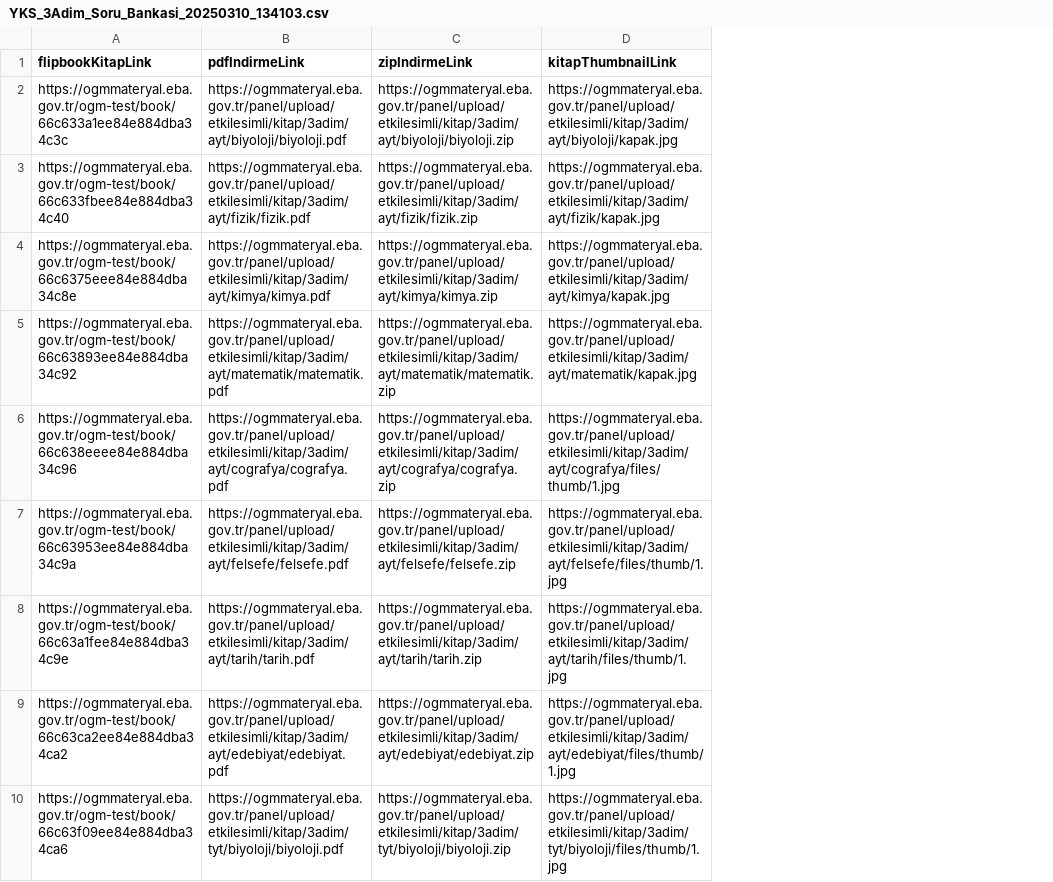
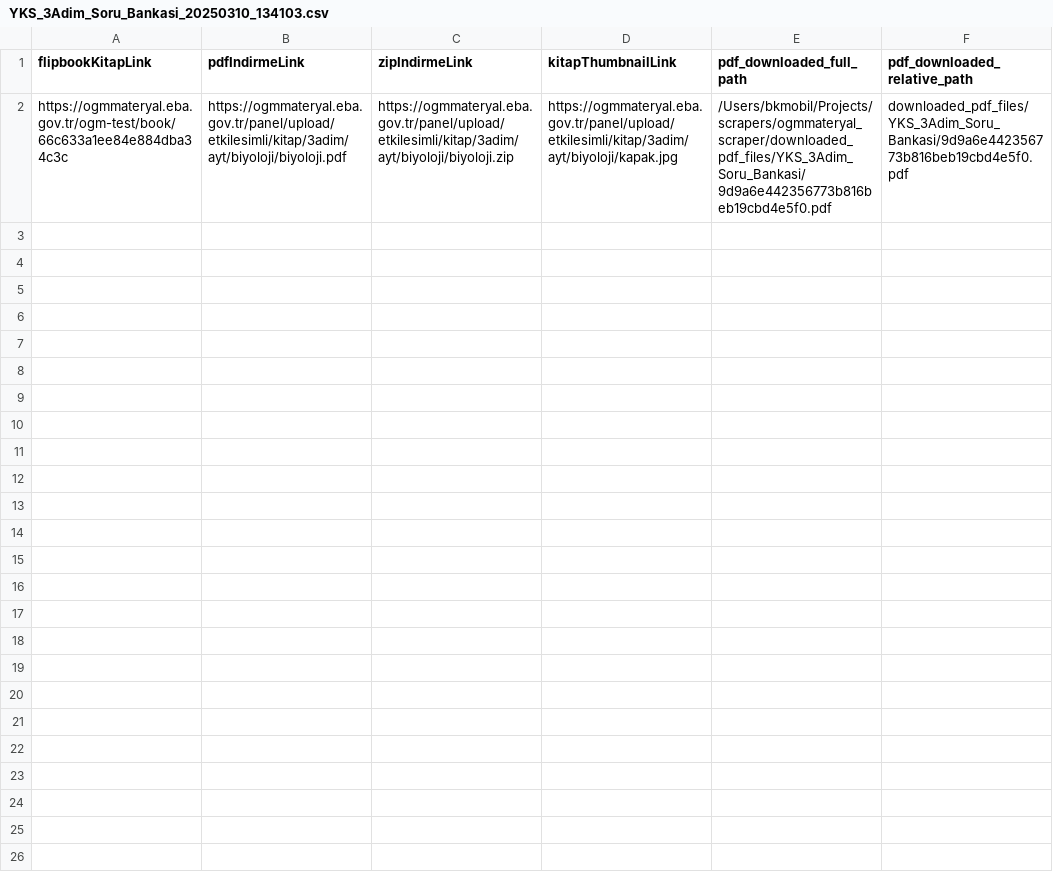
Before and after one commit to snizamaddinov/ogm_scraper, a CSV file: data/YKS_3Adim_Soru_Bankasi_20250310_134103.csv, drawn as a sheet; only a part is shown; removed rows and columns are numbered as before the commit, all else as after; the diff covers the shown part only; the diff names each change by its address in the sheet, - before the commit and + after, or states it on an @@ line.

```diff
--- a/data/YKS_3Adim_Soru_Bankasi_20250310_134103.csv
+++ b/data/YKS_3Adim_Soru_Bankasi_20250310_134103.csv
+column E (pdf_downloaded_full_path), row 2: /Users/bkmobil/Projects/scrapers/ogmmateryal_scraper/downloaded_pdf_files/YKS_3Adim_Soru_Bankasi/9d9a6e442356773b816beb19cbd4e5f0.pdf
+column F (pdf_downloaded_relative_path), row 2: downloaded_pdf_files/YKS_3Adim_Soru_Bankasi/9d9a6e442356773b816beb19cbd4e5f0.pdf
-row 3: https://ogmmateryal.eba.gov.tr/ogm-test/book/66c633fbee84e884dba34c40 | https://ogmmateryal.eba.gov.tr/panel/upload/etkilesimli/kitap/3adim/ayt/fizik/fizik.pdf | https://ogmmateryal.eba.gov.tr/panel/upload/etkilesimli/kitap/3adim/ayt/fizik/fizik.zip | https://ogmmateryal.eba.gov.tr/panel/upload/etkilesimli/kitap/3adim/ayt/fizik/kapak.jpg
-row 4: https://ogmmateryal.eba.gov.tr/ogm-test/book/66c6375eee84e884dba34c8e | https://ogmmateryal.eba.gov.tr/panel/upload/etkilesimli/kitap/3adim/ayt/kimya/kimya.pdf | https://ogmmateryal.eba.gov.tr/panel/upload/etkilesimli/kitap/3adim/ayt/kimya/kimya.zip | https://ogmmateryal.eba.gov.tr/panel/upload/etkilesimli/kitap/3adim/ayt/kimya/kapak.jpg
-row 5: https://ogmmateryal.eba.gov.tr/ogm-test/book/66c63893ee84e884dba34c92 | https://ogmmateryal.eba.gov.tr/panel/upload/etkilesimli/kitap/3adim/ayt/matematik/matematik.pdf | https://ogmmateryal.eba.gov.tr/panel/upload/etkilesimli/kitap/3adim/ayt/matematik/matematik.zip | https://ogmmateryal.eba.gov.tr/panel/upload/etkilesimli/kitap/3adim/ayt/matematik/kapak.jpg
-row 6: https://ogmmateryal.eba.gov.tr/ogm-test/book/66c638eeee84e884dba34c96 | https://ogmmateryal.eba.gov.tr/panel/upload/etkilesimli/kitap/3adim/ayt/cografya/cografya.pdf | https://ogmmateryal.eba.gov.tr/panel/upload/etkilesimli/kitap/3adim/ayt/cografya/cografya.zip | https://ogmmateryal.eba.gov.tr/panel/upload/etkilesimli/kitap/3adim/ayt/cografya/files/thumb/1.jpg
-row 7: https://ogmmateryal.eba.gov.tr/ogm-test/book/66c63953ee84e884dba34c9a | https://ogmmateryal.eba.gov.tr/panel/upload/etkilesimli/kitap/3adim/ayt/felsefe/felsefe.pdf | https://ogmmateryal.eba.gov.tr/panel/upload/etkilesimli/kitap/3adim/ayt/felsefe/felsefe.zip | https://ogmmateryal.eba.gov.tr/panel/upload/etkilesimli/kitap/3adim/ayt/felsefe/files/thumb/1.jpg
-row 8: https://ogmmateryal.eba.gov.tr/ogm-test/book/66c63a1fee84e884dba34c9e | https://ogmmateryal.eba.gov.tr/panel/upload/etkilesimli/kitap/3adim/ayt/tarih/tarih.pdf | https://ogmmateryal.eba.gov.tr/panel/upload/etkilesimli/kitap/3adim/ayt/tarih/tarih.zip | https://ogmmateryal.eba.gov.tr/panel/upload/etkilesimli/kitap/3adim/ayt/tarih/files/thumb/1.jpg
-row 9: https://ogmmateryal.eba.gov.tr/ogm-test/book/66c63ca2ee84e884dba34ca2 | https://ogmmateryal.eba.gov.tr/panel/upload/etkilesimli/kitap/3adim/ayt/edebiyat/edebiyat.pdf | https://ogmmateryal.eba.gov.tr/panel/upload/etkilesimli/kitap/3adim/ayt/edebiyat/edebiyat.zip | https://ogmmateryal.eba.gov.tr/panel/upload/etkilesimli/kitap/3adim/ayt/edebiyat/files/thumb/1.jpg
-row 10: https://ogmmateryal.eba.gov.tr/ogm-test/book/66c63f09ee84e884dba34ca6 | https://ogmmateryal.eba.gov.tr/panel/upload/etkilesimli/kitap/3adim/tyt/biyoloji/biyoloji.pdf | https://ogmmateryal.eba.gov.tr/panel/upload/etkilesimli/kitap/3adim/tyt/biyoloji/biyoloji.zip | https://ogmmateryal.eba.gov.tr/panel/upload/etkilesimli/kitap/3adim/tyt/biyoloji/files/thumb/1.jpg
```
Also changed, not shown: 8 removed rows elsewhere in this file, data/Cevrimici_Denemeler_20250310_134104.csv, data/Defterim_Kitaplari_20250310_134643.csv, 21 other files.
